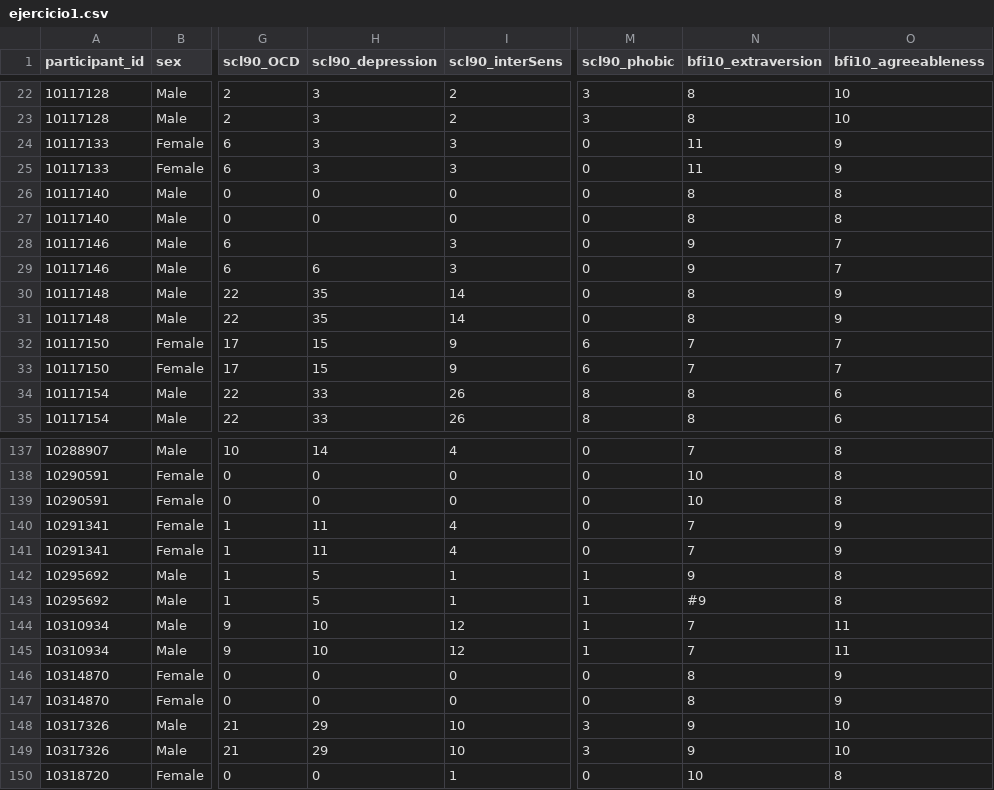
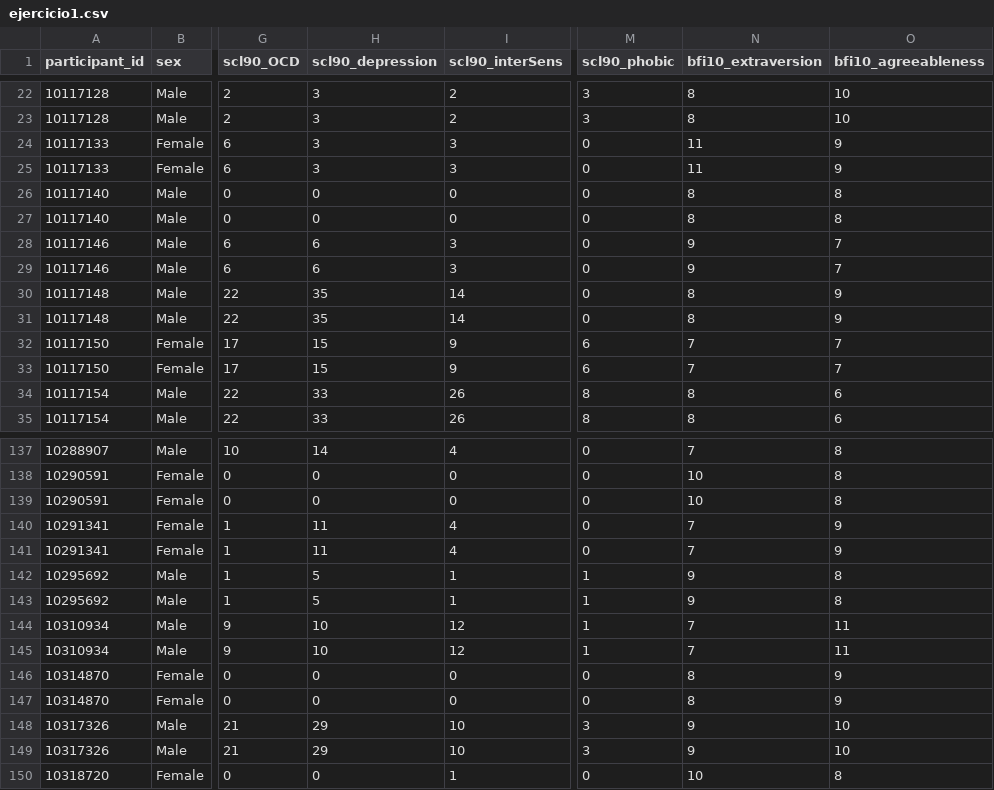
Before and after one commit to santiagocdo/metodologia-y-bioestadisitca, a CSV file: INPFRM/ejercicio1.csv, drawn as a sheet; only a part is shown, gaps mark what is left out; the diff names each change by its address in the sheet, - before the commit and + after, or states it on an @@ line.

```diff
--- a/INPFRM/ejercicio1.csv
+++ b/INPFRM/ejercicio1.csv
-H28 (scl90_depression): (empty)
+H28 (scl90_depression): 6
-N143 (bfi10_extraversion): #9
+N143 (bfi10_extraversion): 9
```
Also changed, not shown: 4 other files.
